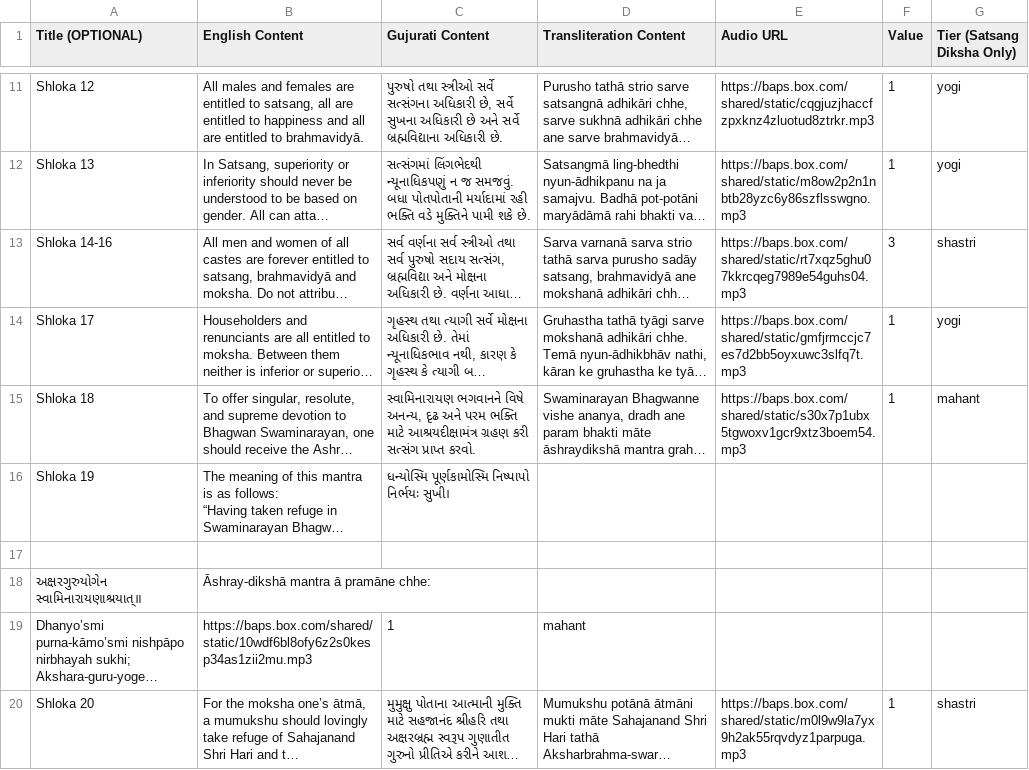
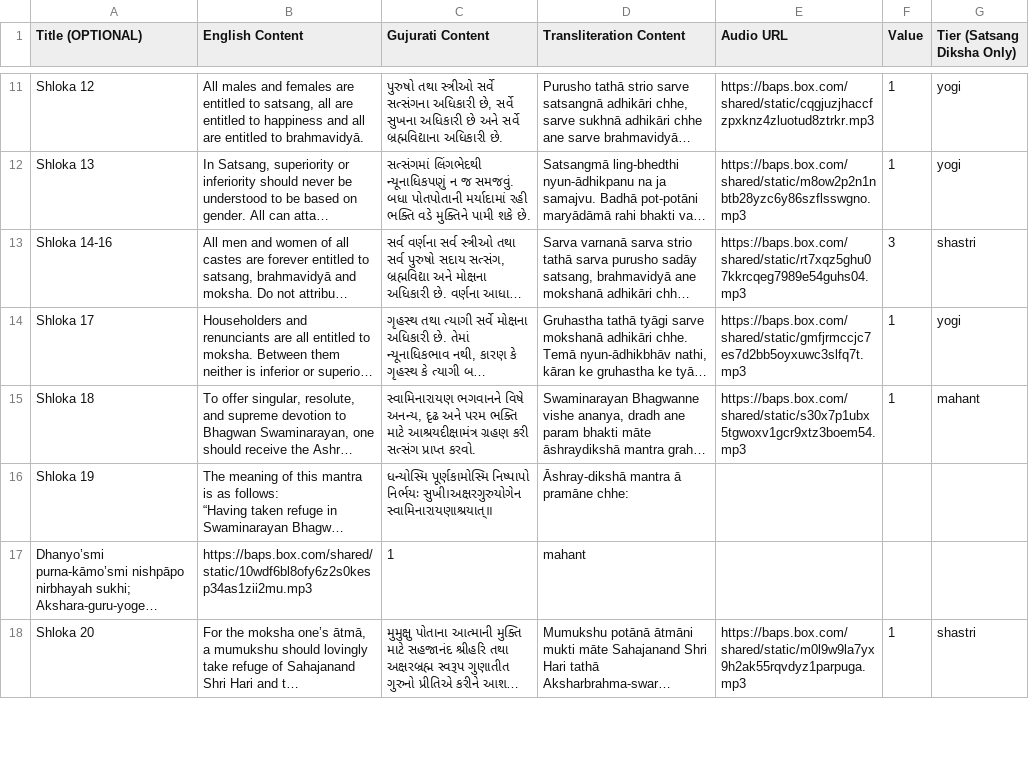
Before and after one commit to jay-babu/adhiveshan_backend, a CSV file: main/mukhpath_content_data/satsang_diksha.csv, drawn as a sheet; only a part is shown, gaps mark what is left out; long unchanged cells end in …; the diff names each change by its address in the sheet, - before the commit and + after, or states it on an @@ line.

Commit message:
SD fix

```diff
--- a/main/mukhpath_content_data/satsang_diksha.csv
+++ b/main/mukhpath_content_data/satsang_diksha.csv
-C16 (Gujurati Content): …નિષ્પાપો નિર્ભયઃ સુખી।
+C16 (Gujurati Content): …નિષ્પાપો નિર્ભયઃ સુખી।અક્ષરગુરુયોગેન સ્વામિનારાયણાશ્રયાત્॥
-D16 (Transliteration Content): (empty)
+D16 (Transliteration Content): Āshray-dikshā mantra ā pramāne chhe:
-row 17: (empty)
-row 18: અક્ષરગુરુયોગેન સ્વામિનારાયણાશ્રયાત્॥ | Āshray-dikshā mantra ā pramāne chhe:
```
